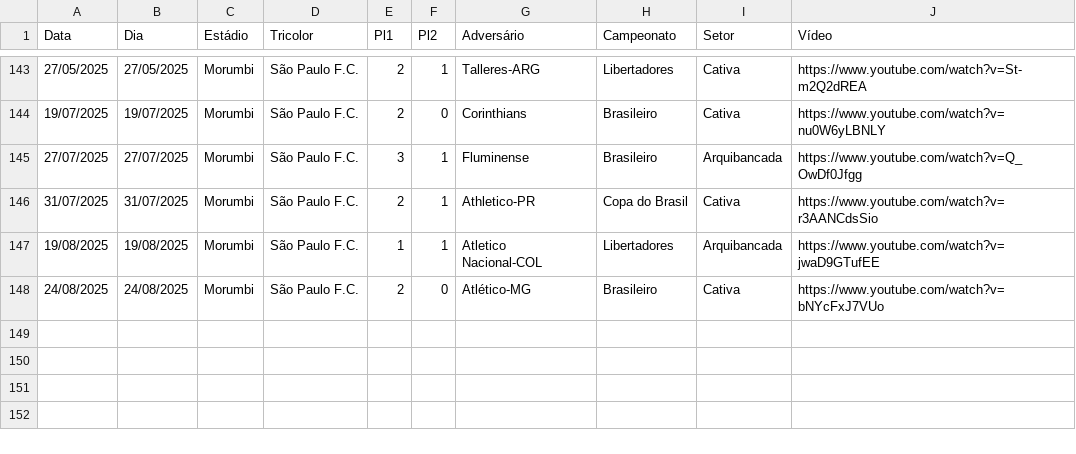
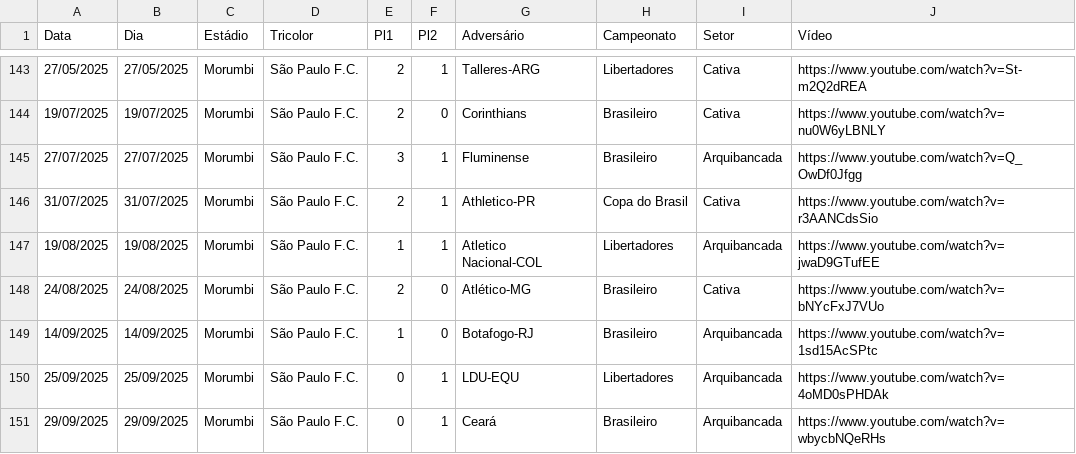
Before and after one commit to renatosts/SPFC, a CSV file: CSV/SPFC.csv, drawn as a sheet; only a part is shown, gaps mark what is left out; the diff names each change by its address in the sheet, - before the commit and + after, or states it on an @@ line.

Commit message:
Processamento 30/09/2025

```diff
--- a/CSV/SPFC.csv
+++ b/CSV/SPFC.csv
+row 149: 14/09/2025 | 14/09/2025 | Morumbi | São Paulo F.C. | 1 | 0 | Botafogo-RJ | Brasileiro | Arquibancada | https://www.youtube.com/watch?v=1sd15AcSPtc
+row 150: 25/09/2025 | 25/09/2025 | Morumbi | São Paulo F.C. | 0 | 1 | LDU-EQU | Libertadores | Arquibancada | https://www.youtube.com/watch?v=4oMD0sPHDAk
+row 151: 29/09/2025 | 29/09/2025 | Morumbi | São Paulo F.C. | 0 | 1 | Ceará | Brasileiro | Arquibancada | https://www.youtube.com/watch?v=wbycbNQeRHs
```
